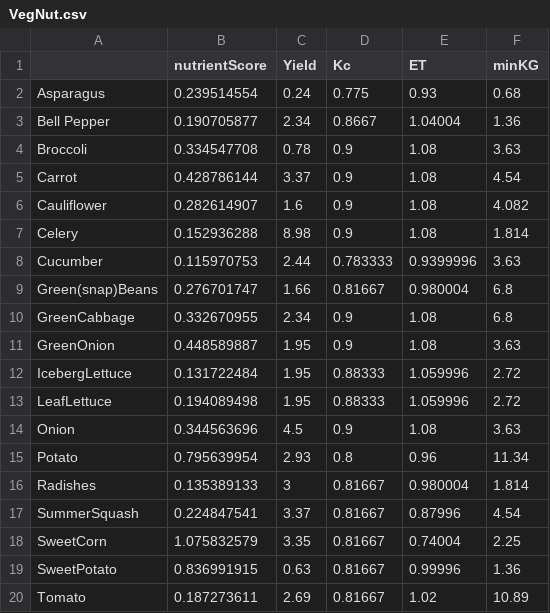
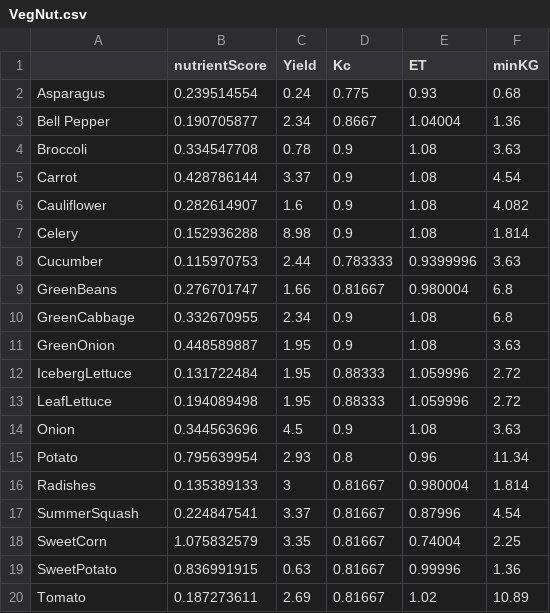
Before and after one commit to bdionello/ECE470, a CSV file: VegNut.csv, drawn as a sheet.

```diff
--- a/VegNut.csv
+++ b/VegNut.csv
@@ -8,3 +8,3 @@ Celery,0.152936288,8.98,0.9,1.08,1.814
 Cucumber,0.115970753,2.44,0.783333,0.9399996,3.63
-Green(snap)Beans,0.276701747,1.66,0.81667,0.980004,6.8
+GreenBeans,0.276701747,1.66,0.81667,0.980004,6.8
 GreenCabbage,0.332670955,2.34,0.9,1.08,6.8
```
Also changed, not shown: 2 other files.
